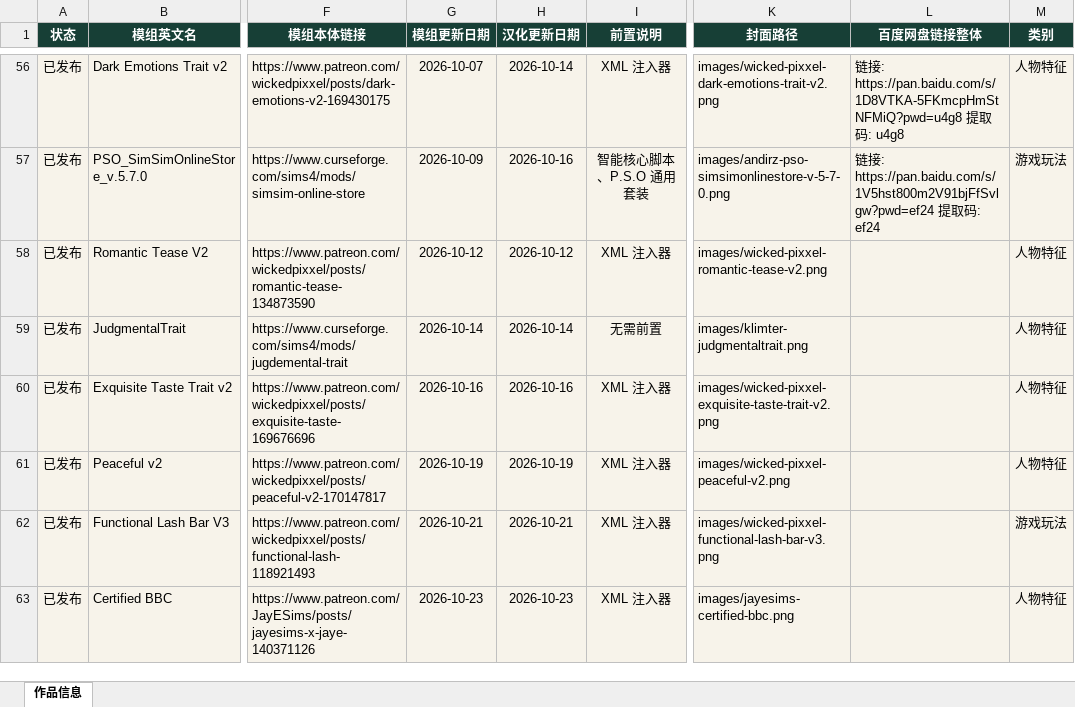
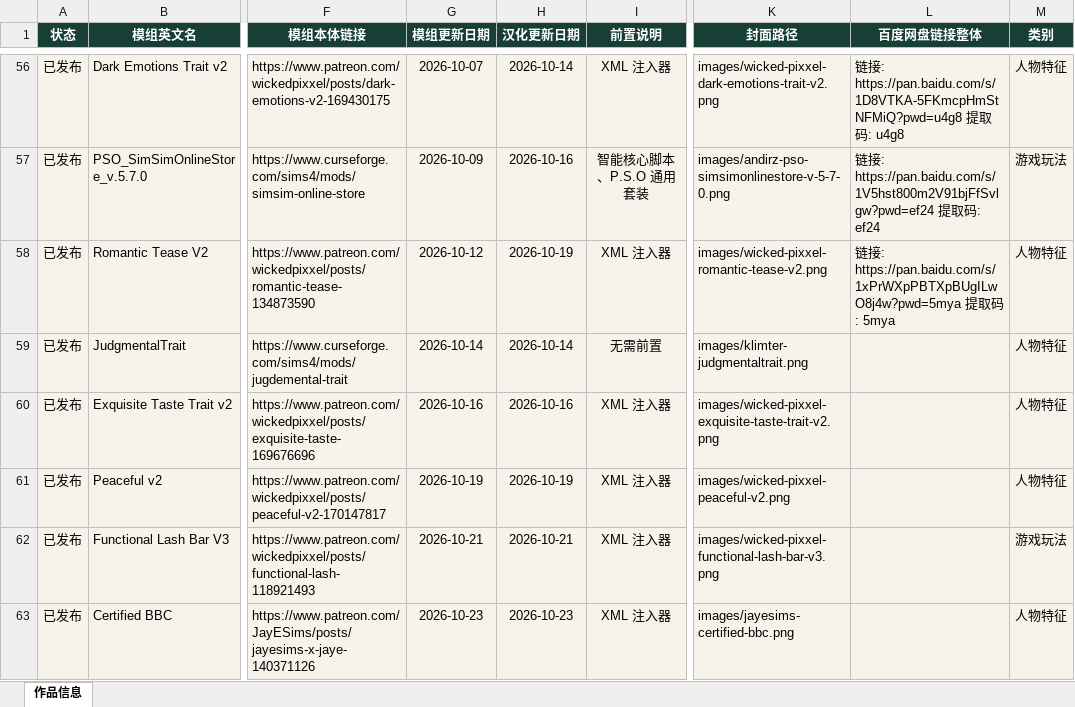
Before and after one commit to niuai-ui/qiuqiu-portfolio, an Excel workbook: 作品信息.xlsx, sheet 作品信息, drawn as a sheet; only a part is shown, gaps mark what is left out; values as stored, in another font and other column widths than the file's, no borders; table styles not drawn; the diff names each change by its address in the sheet, - before the commit and + after, or states it on an @@ line.

Commit message:
撩人精: 补百度网盘链接，汉化更新日期改为 2026-10-19

```diff
--- a/作品信息.xlsx (sheet 作品信息)
+++ b/作品信息.xlsx (sheet 作品信息)
-H58 (汉化更新日期): 2026-10-12
+H58 (汉化更新日期): 2026-10-19
-L58 (百度网盘链接整体): (empty)
+L58 (百度网盘链接整体): 链接: https://pan.baidu.com/s/1xPrWXpPBTXpBUgILwO8j4w?pwd=5mya 提取码: 5mya
```
